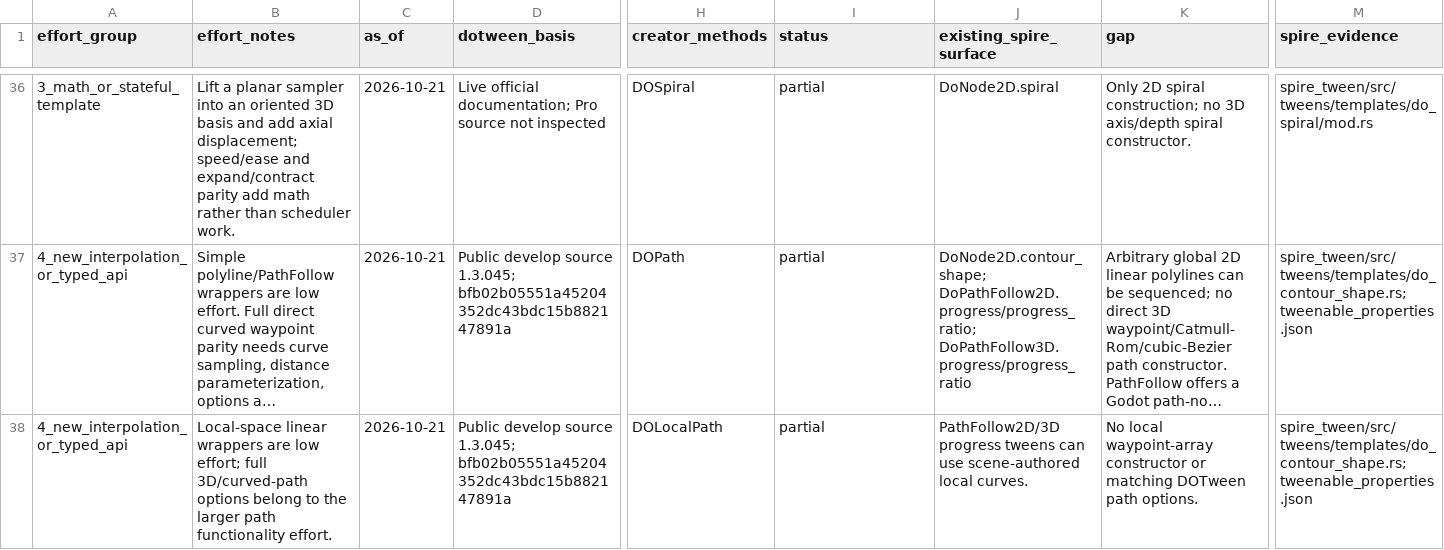
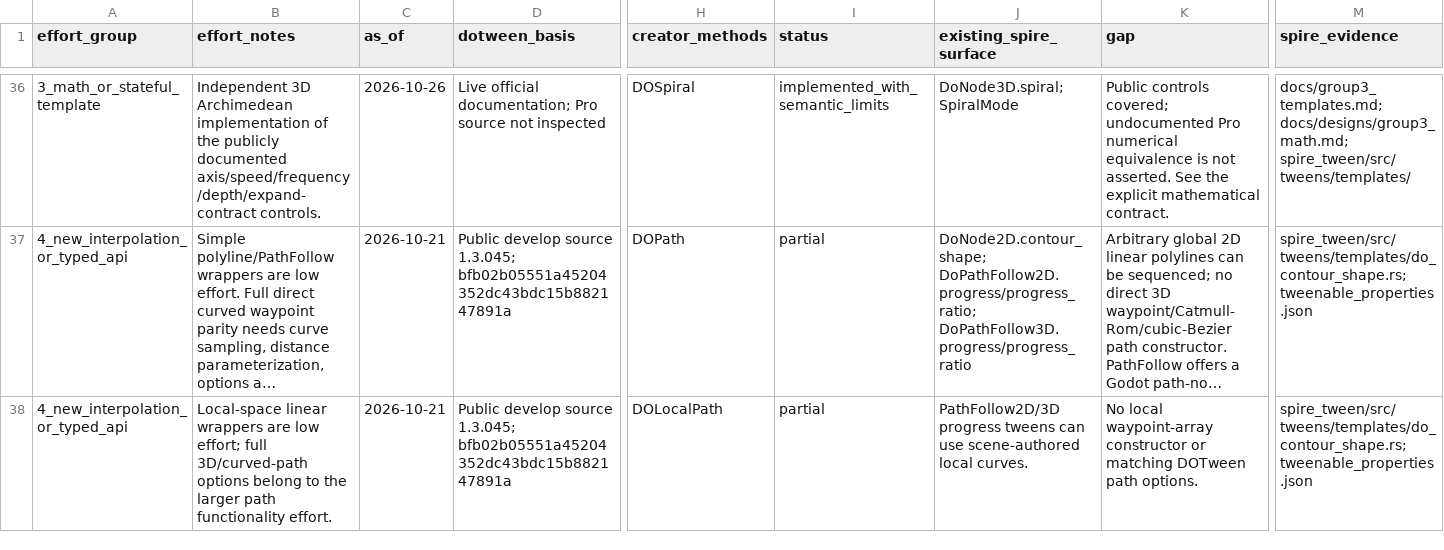
Before and after one commit to Houtamelo/spire_tween_gdscript, a CSV file: dotween_api_inventory.csv, drawn as a sheet; only a part is shown, gaps mark what is left out; long unchanged cells end in …; the diff covers the shown part only; the diff names each change by its address in the sheet, - before the commit and + after, or states it on an @@ line.

Commit message:
feat(tweens): add punch, orientation, and normalized UI templates
Add punch and spatial/property shake adapters, quaternion and Euler rotation,
constrained look-at, normalized pivot/scroll, and an axis/depth 3D spiral.
Expose node adapters to GDScript and retain typed generic accessors in Rust.

Share effect playback/restoration bookkeeping with the existing shake template.
Cancel forced completion before accessing freed explicit bindings. Preserve
nonuniform scale during global rotation and lock look-at axes at every step.

Include rejected values in input-normalization warnings, with real-engine
diagnostic assertions for invalid inputs and valid boundary values.
Document the APIs and mathematical contracts, including the unverified exact
numerical parity of the publicly documented DOTween Pro spiral controls.

Validation: 124 native and 215 GDScript cases on Godot 4.4 and 4.7.2;
16 library tests; generator reproducibility and rustdoc link checks;
15 warning-output checks per engine, plus a failing previous-binary control.

```diff
--- a/dotween_api_inventory.csv
+++ b/dotween_api_inventory.csv
-B36 (effort_notes): Lift a planar sampler into an oriented 3D basis and add axial displacement; speed/ease and expand/contract parity add math rather than scheduler work.
+B36 (effort_notes): Independent 3D Archimedean implementation of the publicly documented axis/speed/frequency/depth/expand-contract controls.
-C36 (as_of): 2026-10-21
+C36 (as_of): 2026-10-26
-I36 (status): partial
+I36 (status): implemented_with_semantic_limits
-J36 (existing_spire_surface): DoNode2D.spiral
+J36 (existing_spire_surface): DoNode3D.spiral; SpiralMode
-K36 (gap): Only 2D spiral construction; no 3D axis/depth spiral constructor.
+K36 (gap): Public controls covered; undocumented Pro numerical equivalence is not asserted. See the explicit mathematical contract.
-M36 (spire_evidence): spire_tween/src/tweens/templates/do_spiral/mod.rs
+M36 (spire_evidence): docs/group3_templates.md; docs/designs/group3_math.md; spire_tween/src/tweens/templates/
```
Also changed, not shown: 72 edited cells elsewhere in this file, 40 other files.
